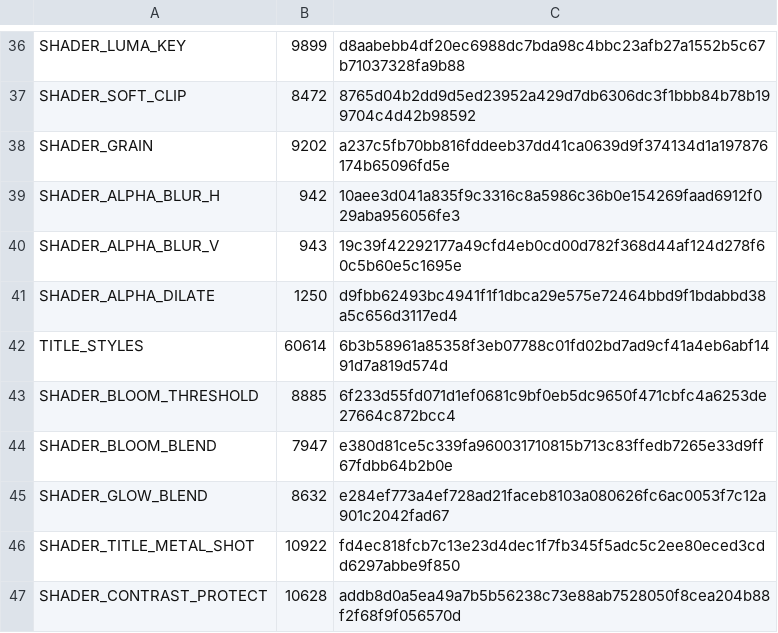
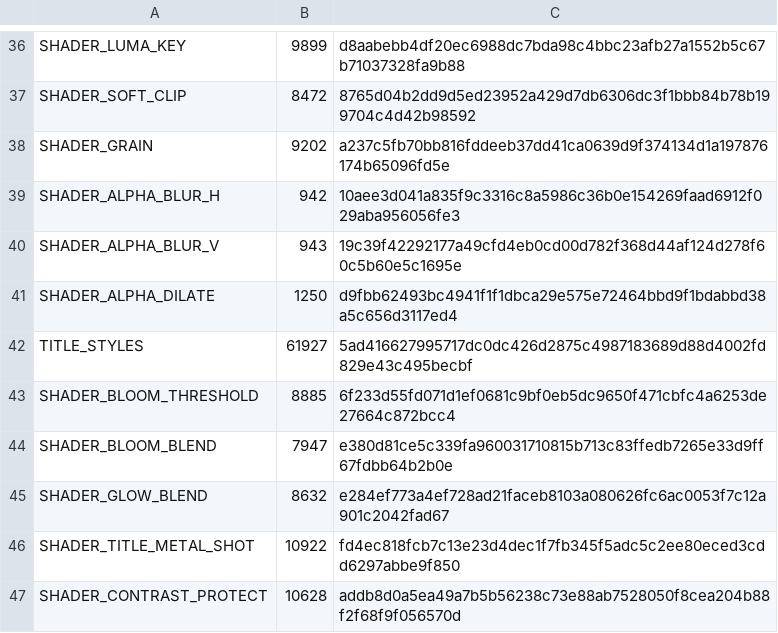
Before and after one commit to davidkodar/klipp, a TSV file: crates/klipp-effects/src/gpu/shader_snapshot.tsv, drawn as a sheet; only a part is shown, gaps mark what is left out.

Commit message:
Record the title shader's new size and checksum in the snapshot (#4025)
#4023 and #4024 changed title_styles.wgsl (the loop offset and the
painted box passed to the pose) without updating its line in
shader_snapshot.tsv, so every_shader_is_as_it_was_before_the_move has
failed on main since #4023. The line now holds the shader as it is.

Signed-off-by: davidkodar <185648273+davidkodar@users.noreply.github.com>

```diff
--- a/crates/klipp-effects/src/gpu/shader_snapshot.tsv
+++ b/crates/klipp-effects/src/gpu/shader_snapshot.tsv
@@ -41,3 +41,3 @@ SHADER_ALPHA_BLUR_V	943	19c39f42292177a49cfd4eb0cd00d782f368d44af124d278f60c5b60
 SHADER_ALPHA_DILATE	1250	d9fbb62493bc4941f1f1dbca29e575e72464bbd9f1bdabbd38a5c656d3117ed4
-TITLE_STYLES	60614	6b3b58961a85358f3eb07788c01fd02bd7ad9cf41a4eb6abf1491d7a819d574d
+TITLE_STYLES	61927	5ad416627995717dc0dc426d2875c4987183689d88d4002fd829e43c495becbf
 SHADER_BLOOM_THRESHOLD	8885	6f233d55fd071d1ef0681c9bf0eb5dc9650f471cbfc4a6253de27664c872bcc4
```
